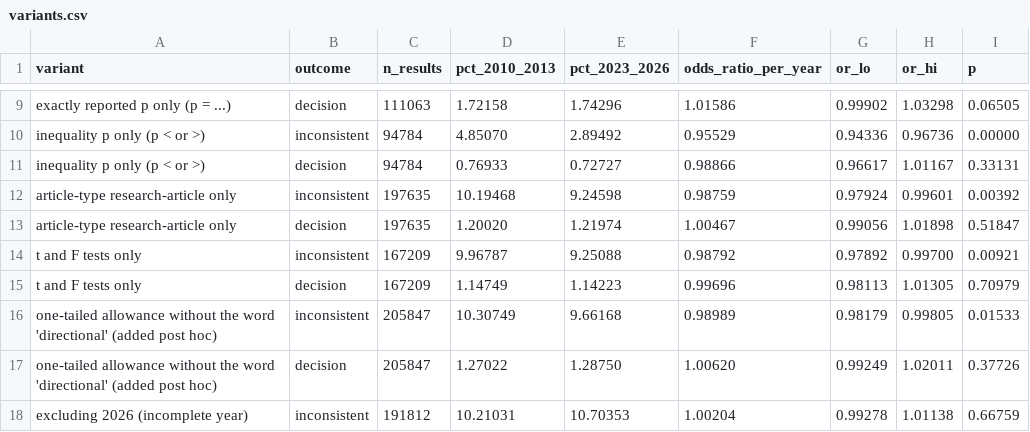
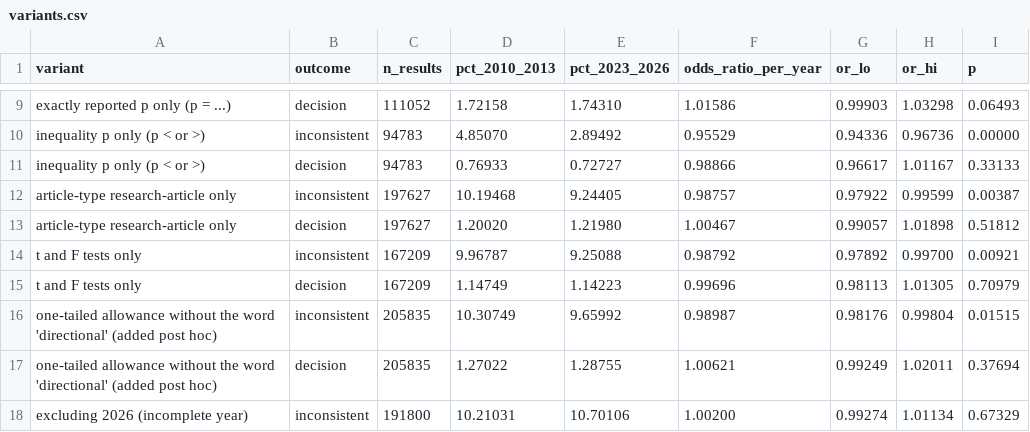
Before and after one commit to rabidlorax/vibe-research, a CSV file: domains/metascience/projects/statcheck-trend-frontiers-psychology/results/variants.csv, drawn as a sheet; only a part is shown, gaps mark what is left out; the diff covers the shown part only; the diff names each change by its address in the sheet, - before the commit and + after, or states it on an @@ line.

```diff
--- a/domains/metascience/projects/statcheck-trend-frontiers-psychology/results/variants.csv
+++ b/domains/metascience/projects/statcheck-trend-frontiers-psychology/results/variants.csv
-C9 (n_results): 111063
+C9 (n_results): 111052
-E9 (pct_2023_2026): 1.74296
+E9 (pct_2023_2026): 1.74310
-G9 (or_lo): 0.99902
+G9 (or_lo): 0.99903
-I9 (p): 0.06505
+I9 (p): 0.06493
-C10:C11 (n_results): 94784
+C10:C11 (n_results): 94783
-I11 (p): 0.33131
+I11 (p): 0.33133
-C12:C13 (n_results): 197635
+C12:C13 (n_results): 197627
-E12 (pct_2023_2026): 9.24598
+E12 (pct_2023_2026): 9.24405
-F12 (odds_ratio_per_year): 0.98759
+F12 (odds_ratio_per_year): 0.98757
-G12 (or_lo): 0.97924
+G12 (or_lo): 0.97922
-H12 (or_hi): 0.99601
+H12 (or_hi): 0.99599
-I12 (p): 0.00392
+I12 (p): 0.00387
-E13 (pct_2023_2026): 1.21974
+E13 (pct_2023_2026): 1.21980
-G13 (or_lo): 0.99056
+G13 (or_lo): 0.99057
-I13 (p): 0.51847
+I13 (p): 0.51812
-C16:C17 (n_results): 205847
+C16:C17 (n_results): 205835
-E16 (pct_2023_2026): 9.66168
+E16 (pct_2023_2026): 9.65992
-F16 (odds_ratio_per_year): 0.98989
+F16 (odds_ratio_per_year): 0.98987
-G16 (or_lo): 0.98179
+G16 (or_lo): 0.98176
-H16 (or_hi): 0.99805
+H16 (or_hi): 0.99804
-I16 (p): 0.01533
+I16 (p): 0.01515
-E17 (pct_2023_2026): 1.28750
+E17 (pct_2023_2026): 1.28755
-F17 (odds_ratio_per_year): 1.00620
+F17 (odds_ratio_per_year): 1.00621
-I17 (p): 0.37726
+I17 (p): 0.37694
-C18 (n_results): 191812
+C18 (n_results): 191800
-E18 (pct_2023_2026): 10.70353
+E18 (pct_2023_2026): 10.70106
-F18 (odds_ratio_per_year): 1.00204
+F18 (odds_ratio_per_year): 1.00200
-G18 (or_lo): 0.99278
+G18 (or_lo): 0.99274
-H18 (or_hi): 1.01138
+H18 (or_hi): 1.01134
-I18 (p): 0.66759
+I18 (p): 0.67329
```
Also changed, not shown: 42 edited cells elsewhere in this file, domains/metascience/projects/statcheck-trend-frontiers-psychology/results/half_years_2023_2026.csv, domains/metascience/projects/statcheck-trend-frontiers-psychology/results/handcheck.csv, 19 other files.
